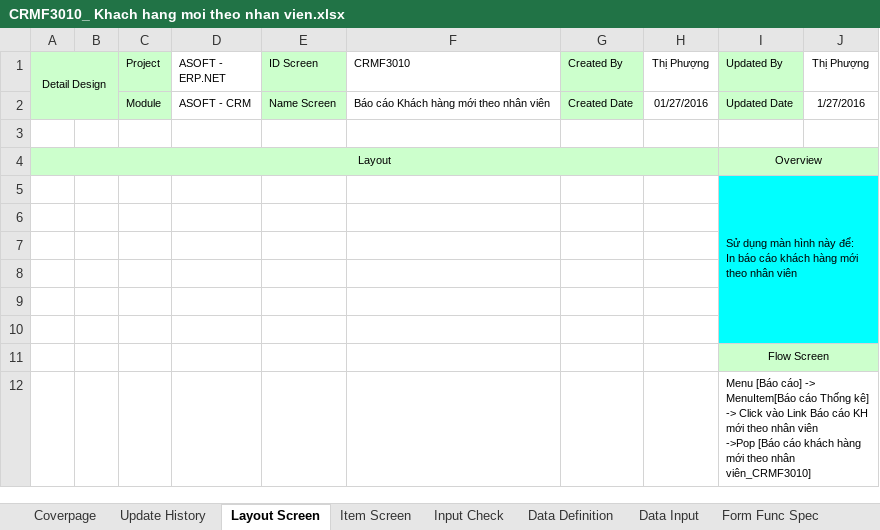
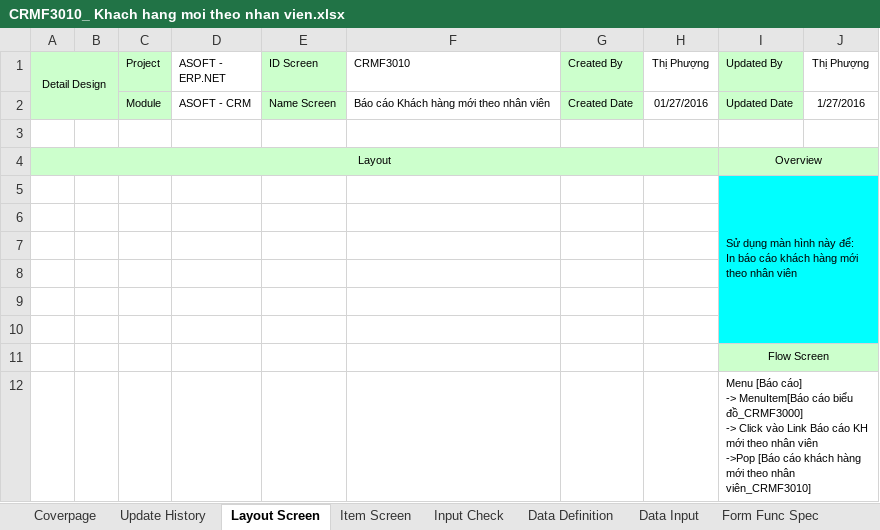
Before and after one commit to ASOFT-Solution/asoft-test-svn, an Excel workbook: 2015/201512/10_DOCUMENT/13_DETAIL_DESIGN/Bao cao KH moi theo nhan vien/CRMF3010_ Khach hang moi theo nhan vien.xlsx, sheet Layout Screen, drawn as a sheet; values as stored, in another font and other column widths than the file's, no borders; charts and pictures not drawn; ↵ is a line break in a cell; the diff names each change by its address in the sheet, - before the commit and + after, or states it on an @@ line.

```diff
--- a/2015/201512/10_DOCUMENT/13_DETAIL_DESIGN/Bao cao KH moi theo nhan vien/CRMF3010_ Khach hang moi theo nhan vien.xlsx (sheet Layout Screen)
+++ b/2015/201512/10_DOCUMENT/13_DETAIL_DESIGN/Bao cao KH moi theo nhan vien/CRMF3010_ Khach hang moi theo nhan vien.xlsx (sheet Layout Screen)
-I12 (Updated By): …MenuItem[Báo cáo Thống kê] ↵ -> Click…
+I12 (Updated By): …MenuItem[Báo cáo biểu đồ_CRMF3000] ↵ -> Click…
```
Also changed, not shown: 2015/201512/10_DOCUMENT/13_DETAIL_DESIGN/Bao cao KH moi theo nhan vien/CRMR30101_Bao cao KH moi theo nhan vien.xlsx.
